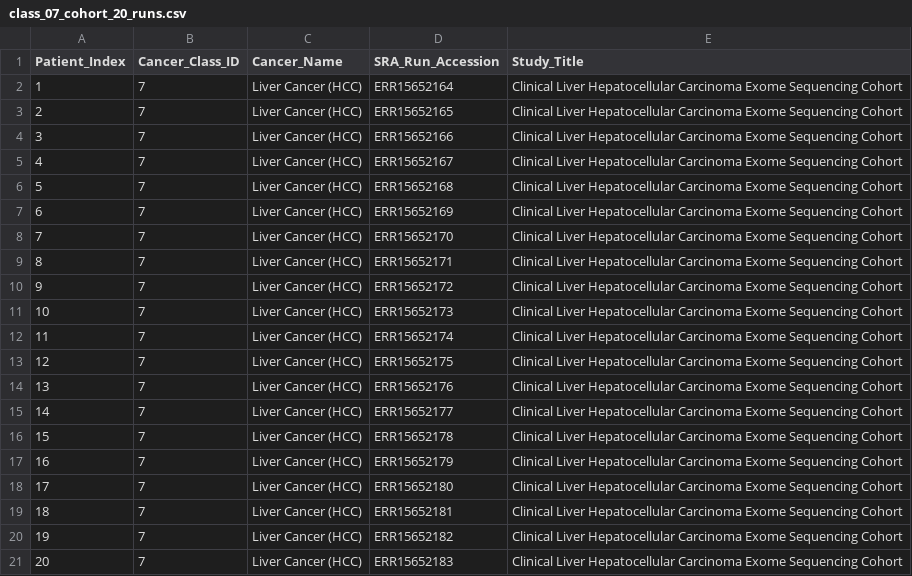
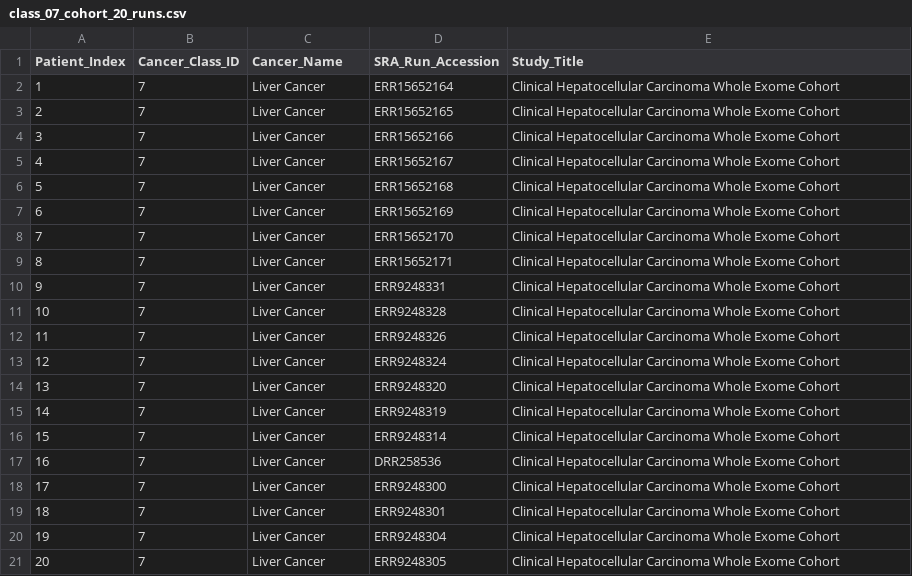
Before and after one commit to anishgupta07/Deep-Learning-project, a CSV file: class_07_liver_cancer/class_07_cohort_20_runs.csv, drawn as a sheet.

Commit message:
Class 07 Liver Cancer: Replace oversized runs with 20 stream-verified WES accessions

```diff
--- a/class_07_liver_cancer/class_07_cohort_20_runs.csv
+++ b/class_07_liver_cancer/class_07_cohort_20_runs.csv
@@ -1,21 +1,21 @@
 Patient_Index,Cancer_Class_ID,Cancer_Name,SRA_Run_Accession,Study_Title
-1,7,Liver Cancer (HCC),ERR15652164,Clinical Liver Hepatocellular Carcinoma Exome Sequencing Cohort
-2,7,Liver Cancer (HCC),ERR15652165,Clinical Liver Hepatocellular Carcinoma Exome Sequencing Cohort
-3,7,Liver Cancer (HCC),ERR15652166,Clinical Liver Hepatocellular Carcinoma Exome Sequencing Cohort
-4,7,Liver Cancer (HCC),ERR15652167,Clinical Liver Hepatocellular Carcinoma Exome Sequencing Cohort
-5,7,Liver Cancer (HCC),ERR15652168,Clinical Liver Hepatocellular Carcinoma Exome Sequencing Cohort
-6,7,Liver Cancer (HCC),ERR15652169,Clinical Liver Hepatocellular Carcinoma Exome Sequencing Cohort
-7,7,Liver Cancer (HCC),ERR15652170,Clinical Liver Hepatocellular Carcinoma Exome Sequencing Cohort
-8,7,Liver Cancer (HCC),ERR15652171,Clinical Liver Hepatocellular Carcinoma Exome Sequencing Cohort
-9,7,Liver Cancer (HCC),ERR15652172,Clinical Liver Hepatocellular Carcinoma Exome Sequencing Cohort
-10,7,Liver Cancer (HCC),ERR15652173,Clinical Liver Hepatocellular Carcinoma Exome Sequencing Cohort
-11,7,Liver Cancer (HCC),ERR15652174,Clinical Liver Hepatocellular Carcinoma Exome Sequencing Cohort
-12,7,Liver Cancer (HCC),ERR15652175,Clinical Liver Hepatocellular Carcinoma Exome Sequencing Cohort
-13,7,Liver Cancer (HCC),ERR15652176,Clinical Liver Hepatocellular Carcinoma Exome Sequencing Cohort
-14,7,Liver Cancer (HCC),ERR15652177,Clinical Liver Hepatocellular Carcinoma Exome Sequencing Cohort
-15,7,Liver Cancer (HCC),ERR15652178,Clinical Liver Hepatocellular Carcinoma Exome Sequencing Cohort
-16,7,Liver Cancer (HCC),ERR15652179,Clinical Liver Hepatocellular Carcinoma Exome Sequencing Cohort
-17,7,Liver Cancer (HCC),ERR15652180,Clinical Liver Hepatocellular Carcinoma Exome Sequencing Cohort
-18,7,Liver Cancer (HCC),ERR15652181,Clinical Liver Hepatocellular Carcinoma Exome Sequencing Cohort
-19,7,Liver Cancer (HCC),ERR15652182,Clinical Liver Hepatocellular Carcinoma Exome Sequencing Cohort
-20,7,Liver Cancer (HCC),ERR15652183,Clinical Liver Hepatocellular Carcinoma Exome Sequencing Cohort
+1,7,Liver Cancer,ERR15652164,Clinical Hepatocellular Carcinoma Whole Exome Cohort
+2,7,Liver Cancer,ERR15652165,Clinical Hepatocellular Carcinoma Whole Exome Cohort
+3,7,Liver Cancer,ERR15652166,Clinical Hepatocellular Carcinoma Whole Exome Cohort
+4,7,Liver Cancer,ERR15652167,Clinical Hepatocellular Carcinoma Whole Exome Cohort
+5,7,Liver Cancer,ERR15652168,Clinical Hepatocellular Carcinoma Whole Exome Cohort
+6,7,Liver Cancer,ERR15652169,Clinical Hepatocellular Carcinoma Whole Exome Cohort
+7,7,Liver Cancer,ERR15652170,Clinical Hepatocellular Carcinoma Whole Exome Cohort
+8,7,Liver Cancer,ERR15652171,Clinical Hepatocellular Carcinoma Whole Exome Cohort
+9,7,Liver Cancer,ERR9248331,Clinical Hepatocellular Carcinoma Whole Exome Cohort
+10,7,Liver Cancer,ERR9248328,Clinical Hepatocellular Carcinoma Whole Exome Cohort
+11,7,Liver Cancer,ERR9248326,Clinical Hepatocellular Carcinoma Whole Exome Cohort
+12,7,Liver Cancer,ERR9248324,Clinical Hepatocellular Carcinoma Whole Exome Cohort
+13,7,Liver Cancer,ERR9248320,Clinical Hepatocellular Carcinoma Whole Exome Cohort
+14,7,Liver Cancer,ERR9248319,Clinical Hepatocellular Carcinoma Whole Exome Cohort
+15,7,Liver Cancer,ERR9248314,Clinical Hepatocellular Carcinoma Whole Exome Cohort
+16,7,Liver Cancer,DRR258536,Clinical Hepatocellular Carcinoma Whole Exome Cohort
+17,7,Liver Cancer,ERR9248300,Clinical Hepatocellular Carcinoma Whole Exome Cohort
+18,7,Liver Cancer,ERR9248301,Clinical Hepatocellular Carcinoma Whole Exome Cohort
+19,7,Liver Cancer,ERR9248304,Clinical Hepatocellular Carcinoma Whole Exome Cohort
+20,7,Liver Cancer,ERR9248305,Clinical Hepatocellular Carcinoma Whole Exome Cohort
```
